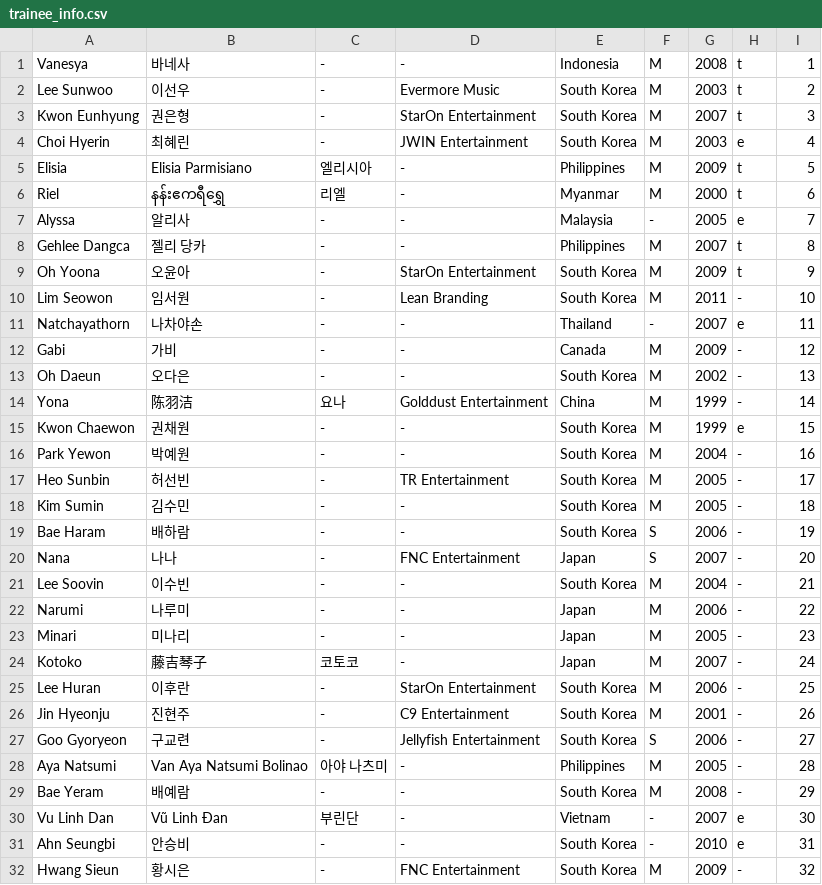
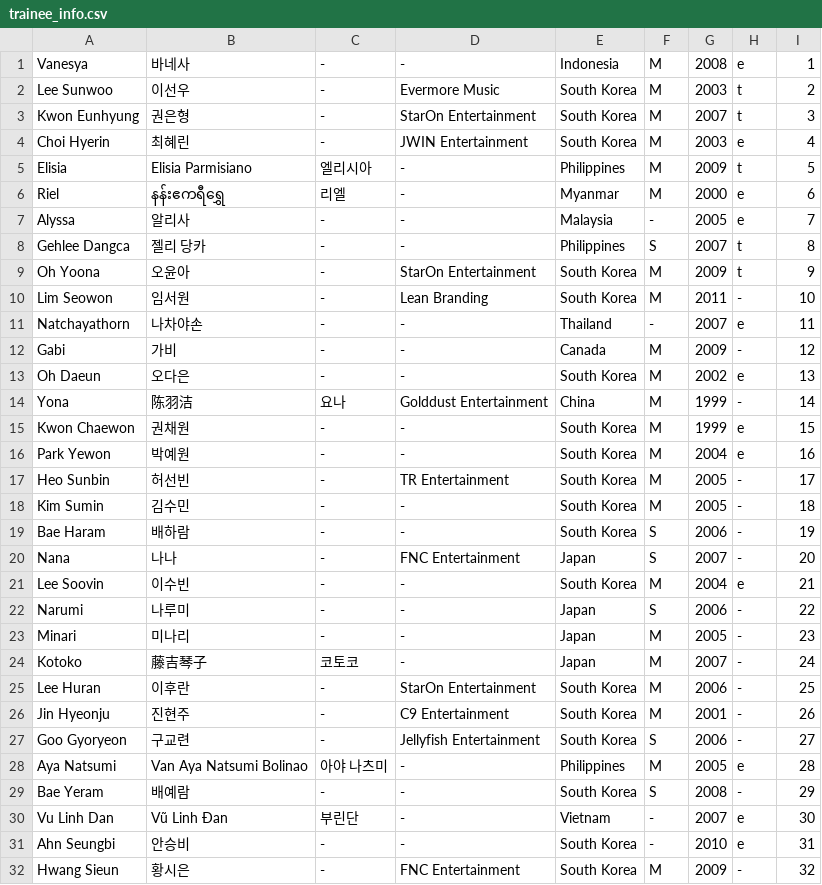
Before and after one commit to universeticket/universeticket.github.io, a CSV file: trainee_info.csv, drawn as a sheet; only a part is shown; the diff covers the shown part only.

```diff
--- a/trainee_info.csv
+++ b/trainee_info.csv
@@ -1,2 +1,2 @@
-"Vanesya","바네사","-","-","Indonesia","M","2008","t","1"
+"Vanesya","바네사","-","-","Indonesia","M","2008","e","1"
 "Lee Sunwoo","이선우","-","Evermore Music","South Korea","M","2003","t","2"
@@ -5,5 +5,5 @@
 "Elisia","Elisia Parmisiano","엘리시아","-","Philippines","M","2009","t","5"
-"Riel","နန်းဧကရီရွှေ","리엘","-","Myanmar","M","2000","t","6"
+"Riel","နန်းဧကရီရွှေ","리엘","-","Myanmar","M","2000","e","6"
 "Alyssa","알리사","-","-","Malaysia","-","2005","e","7"
-"Gehlee Dangca","젤리 당카","-","-","Philippines","M","2007","t","8"
+"Gehlee Dangca","젤리 당카","-","-","Philippines","S","2007","t","8"
 "Oh Yoona","오윤아","-","StarOn Entertainment","South Korea","M","2009","t","9"
@@ -12,6 +12,6 @@
 "Gabi","가비","-","-","Canada","M","2009","-","12"
-"Oh Daeun","오다은","-","-","South Korea","M","2002","-","13"
+"Oh Daeun","오다은","-","-","South Korea","M","2002","e","13"
 "Yona","陈羽洁","요나","Golddust Entertainment","China","M","1999","-","14"
 "Kwon Chaewon","권채원","-","-","South Korea","M","1999","e","15"
-"Park Yewon","박예원","-","-","South Korea","M","2004","-","16"
+"Park Yewon","박예원","-","-","South Korea","M","2004","e","16"
 "Heo Sunbin","허선빈","-","TR Entertainment","South Korea","M","2005","-","17"
@@ -20,4 +20,4 @@
 "Nana","나나","-","FNC Entertainment","Japan","S","2007","-","20"
-"Lee Soovin","이수빈","-","-","South Korea","M","2004","-","21"
-"Narumi","나루미","-","-","Japan","M","2006","-","22"
+"Lee Soovin","이수빈","-","-","South Korea","M","2004","e","21"
+"Narumi","나루미","-","-","Japan","S","2006","-","22"
 "Minari","미나리","-","-","Japan","M","2005","-","23"
@@ -27,4 +27,4 @@
 "Goo Gyoryeon","구교련","-","Jellyfish Entertainment","South Korea","S","2006","-","27"
-"Aya Natsumi","Van Aya Natsumi Bolinao","아야 나츠미","-","Philippines","M","2005","-","28"
-"Bae Yeram","배예람","-","-","South Korea","M","2008","-","29"
+"Aya Natsumi","Van Aya Natsumi Bolinao","아야 나츠미","-","Philippines","M","2005","e","28"
+"Bae Yeram","배예람","-","-","South Korea","S","2008","-","29"
 "Vu Linh Dan","Vũ Linh Đan","부린단","-","Vietnam","-","2007","e","30"
```
Also changed, not shown: 3 edited cells elsewhere in this file, 2 other files.
